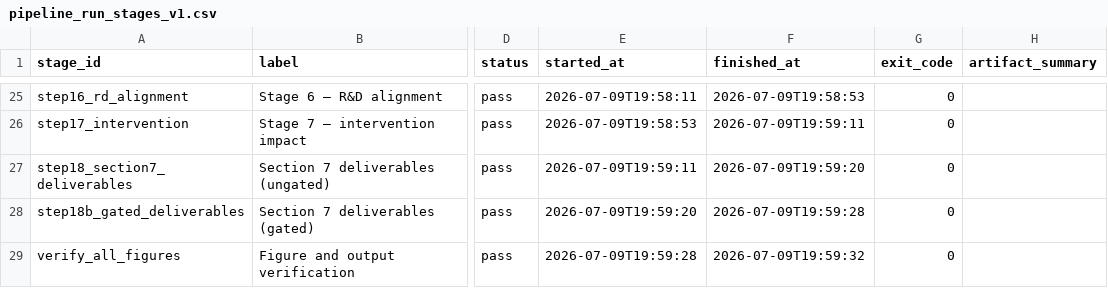
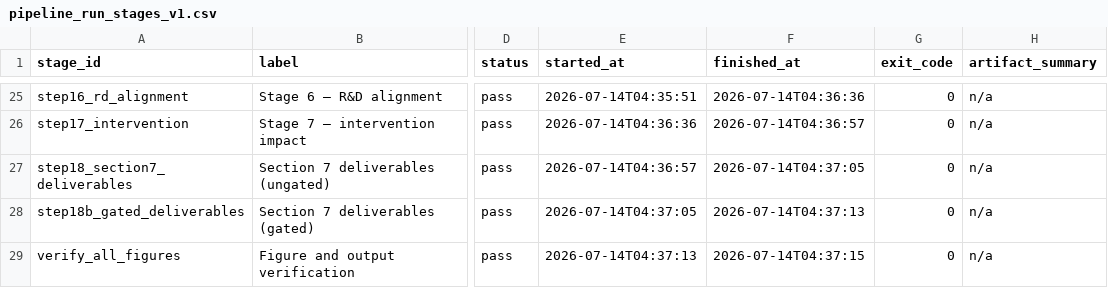
Before and after one commit to enchill-svg/amr-vivli-2026, a CSV file: data/published/runs/latest/pipeline_run_stages_v1.csv, drawn as a sheet; only a part is shown, gaps mark what is left out; the diff covers the shown part only; the diff names each change by its address in the sheet, - before the commit and + after, or states it on an @@ line.

```diff
--- a/data/published/runs/latest/pipeline_run_stages_v1.csv
+++ b/data/published/runs/latest/pipeline_run_stages_v1.csv
-E25 (started_at): 2026-07-09T19:58:11
+E25 (started_at): 2026-07-14T04:35:51
-F25 (finished_at): 2026-07-09T19:58:53
+F25 (finished_at): 2026-07-14T04:36:36
-H25:H29 (artifact_summary): (empty)
+H25:H29 (artifact_summary): n/a
-E26 (started_at): 2026-07-09T19:58:53
+E26 (started_at): 2026-07-14T04:36:36
-F26 (finished_at): 2026-07-09T19:59:11
+F26 (finished_at): 2026-07-14T04:36:57
-E27 (started_at): 2026-07-09T19:59:11
+E27 (started_at): 2026-07-14T04:36:57
-F27 (finished_at): 2026-07-09T19:59:20
+F27 (finished_at): 2026-07-14T04:37:05
-E28 (started_at): 2026-07-09T19:59:20
+E28 (started_at): 2026-07-14T04:37:05
-F28 (finished_at): 2026-07-09T19:59:28
+F28 (finished_at): 2026-07-14T04:37:13
-E29 (started_at): 2026-07-09T19:59:28
+E29 (started_at): 2026-07-14T04:37:13
-F29 (finished_at): 2026-07-09T19:59:32
+F29 (finished_at): 2026-07-14T04:37:15
```
Also changed, not shown: 62 edited cells elsewhere in this file, data/published/cluster_typology_bacterial_gated_v1.csv, data/published/cluster_typology_fungal_gated_v1.csv, 49 other files.
